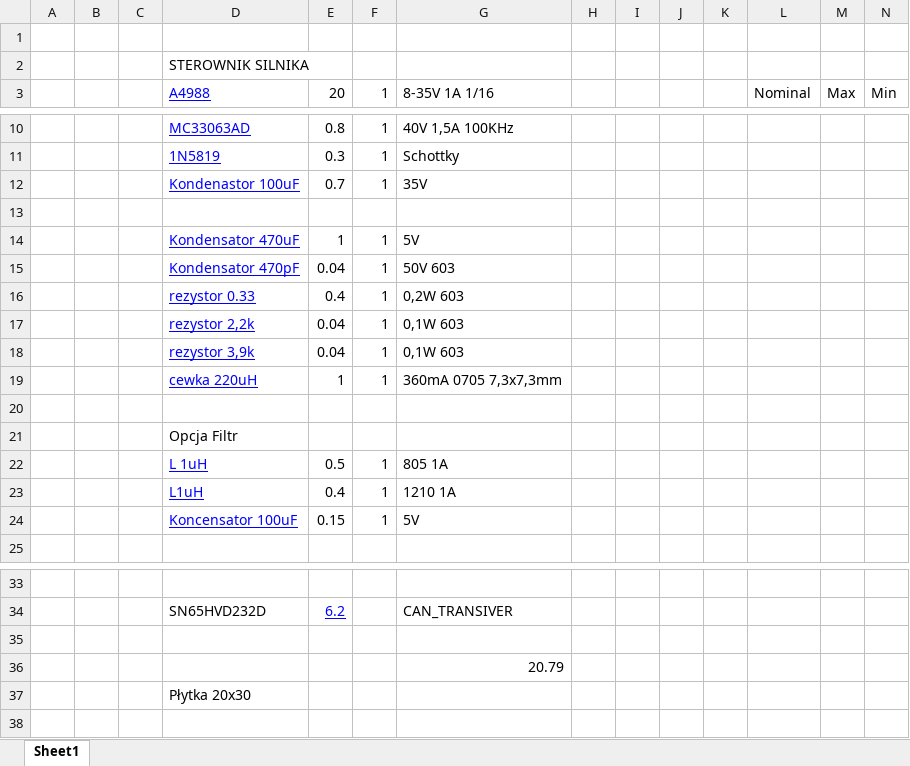
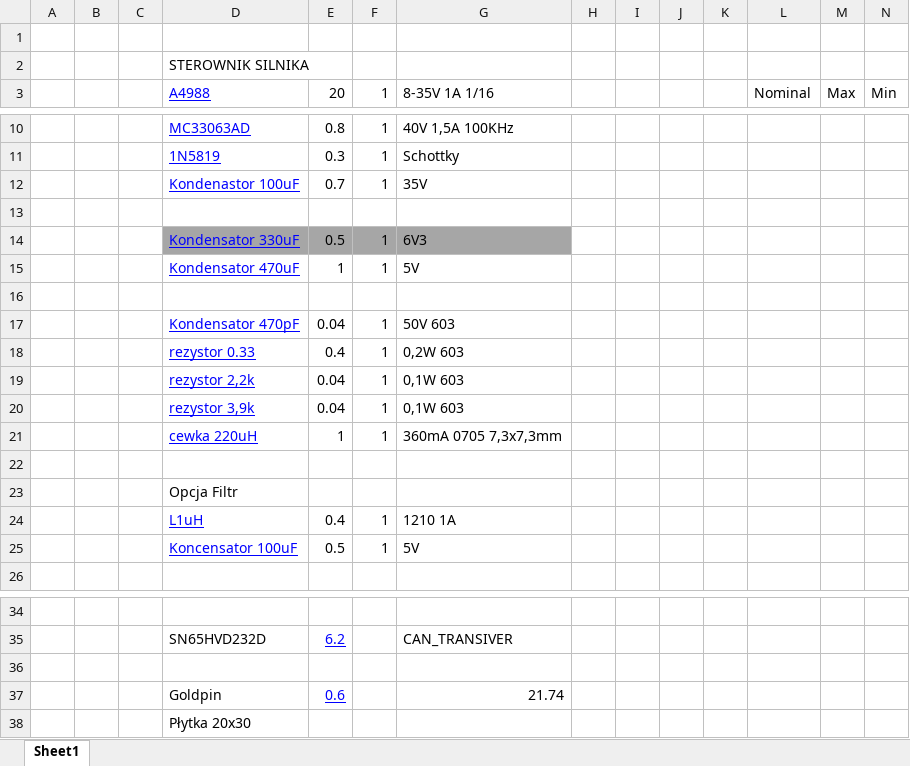
Before and after one commit to CanBrushedDCDriver/CBDCD_PCB, an Excel workbook: BOM.xlsx, sheet Sheet1, drawn as a sheet; only a part is shown, gaps mark what is left out; values as stored, in another font and other column widths than the file's, no borders; removed rows and columns are numbered as before the commit, all else as after; the diff names each change by its address in the sheet, - before the commit and + after, or states it on an @@ line.

```diff
--- a/BOM.xlsx (sheet Sheet1)
+++ b/BOM.xlsx (sheet Sheet1)
+row 14:  |  |  | Kondensator 330uF | 0.5 | 1 | 6V3
+row 16: (empty)
-row 22:  |  |  | L 1uH | 0.5 | 1 | 805 1A
-E25 (20): 0.15
+E25 (20): 0.5
-row 36:  |  |  |  |  |  | 20.79
+row 37:  |  |  | Goldpin | 0.6 |  | 21.74
```
Also changed, not shown: 3 other files.
